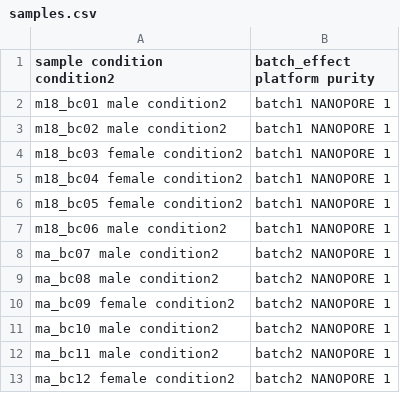
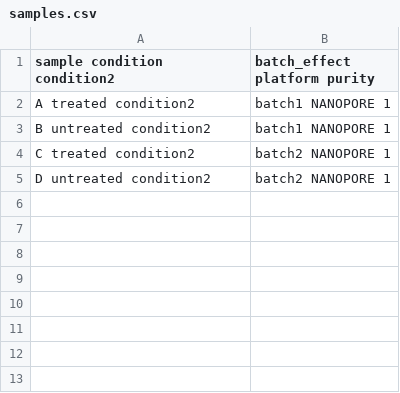
Before and after one commit to snakemake-workflows/rna-longseq-de-isoform, a CSV file: config/samples.csv, drawn as a sheet.

Commit message:
style: applied default values to example samples.csv

```diff
--- a/config/samples.csv
+++ b/config/samples.csv
@@ -1,13 +1,5 @@
 sample  condition   condition2	batch_effect    platform    purity
-m18_bc01    male    condition2	batch1          NANOPORE    1
-m18_bc02    male    condition2	batch1          NANOPORE    1
-m18_bc03    female  condition2	batch1          NANOPORE    1
-m18_bc04    female  condition2	batch1          NANOPORE    1
-m18_bc05    female  condition2	batch1          NANOPORE    1
-m18_bc06    male    condition2	batch1          NANOPORE    1
-ma_bc07     male    condition2	batch2          NANOPORE    1
-ma_bc08     male    condition2	batch2          NANOPORE    1
-ma_bc09     female  condition2	batch2          NANOPORE    1
-ma_bc10     male    condition2	batch2          NANOPORE    1
-ma_bc11     male    condition2	batch2          NANOPORE    1
-ma_bc12     female  condition2	batch2          NANOPORE    1
+A       treated     condition2	batch1          NANOPORE    1
+B       untreated   condition2	batch1          NANOPORE    1
+C       treated     condition2	batch2          NANOPORE    1
+D       untreated   condition2	batch2          NANOPORE    1
```
